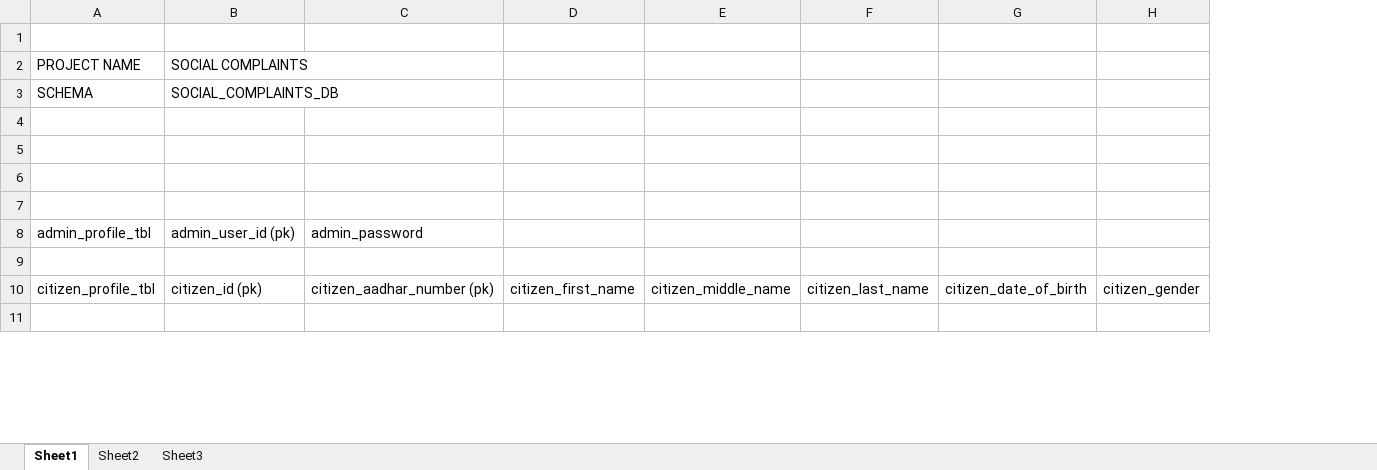
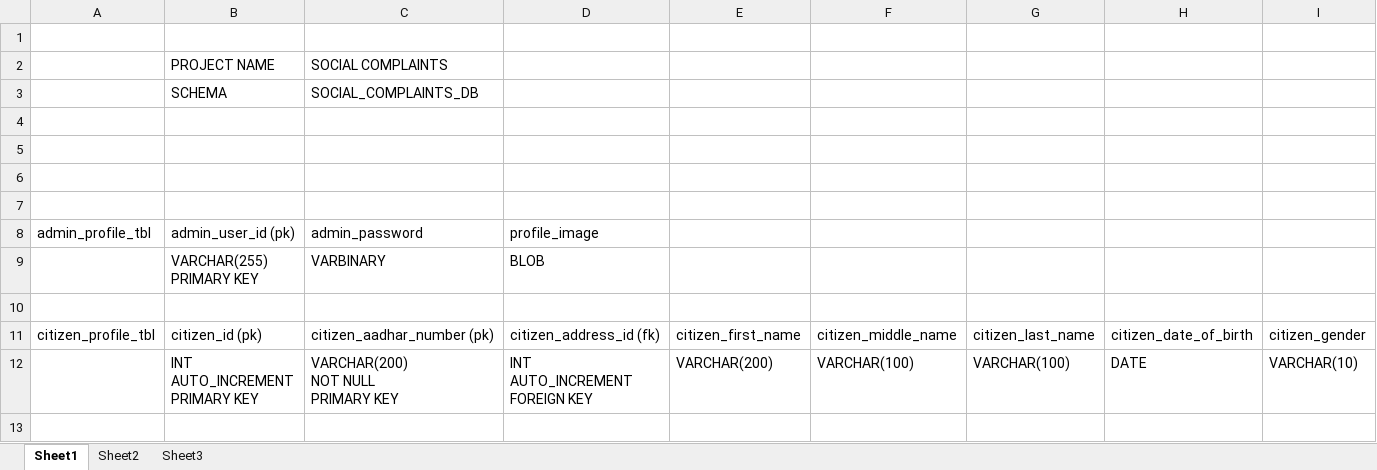
Before and after one commit to PoojaDole/Social-Complaint, an Excel workbook: Documents/Social_Complaints_Database.xlsx, sheet Sheet1, drawn as a sheet; only a part is shown; values as stored, in another font and other column widths than the file's, no cell formats; removed rows and columns are numbered as before the commit, all else as after; rows hold the shown columns only; ↵ is a line break in a cell; the diff covers the shown part only; the diff names each change by its address in the sheet, - before the commit and + after, or states it on an @@ line.

Commit message:
Database_Schema document file updated and added

```diff
--- a/Documents/Social_Complaints_Database.xlsx (sheet Sheet1)
+++ b/Documents/Social_Complaints_Database.xlsx (sheet Sheet1)
+column D, row 8: profile_image; row 11: citizen_address_id (fk)
-row 2: PROJECT NAME | SOCIAL COMPLAINTS
-row 3: SCHEMA | SOCIAL_COMPLAINTS_DB
+row 2:  | PROJECT NAME | SOCIAL COMPLAINTS
+row 3:  | SCHEMA | SOCIAL_COMPLAINTS_DB
+row 9:  | VARCHAR(255) ↵ PRIMARY KEY | VARBINARY | BLOB
+row 12:  | INT ↵ AUTO_INCREMENT ↵ PRIMARY KEY | VARCHAR(200) ↵ NOT NULL ↵ PRIMARY KEY | INT ↵ AUTO_INCREMENT ↵ FOREIGN KEY | VARCHAR(200) | VARCHAR(100) | VARCHAR(100) | DATE | VARCHAR(10)
```
Also changed, not shown: 12 added rows, 1 removed row and 35 edited cells elsewhere in this sheet, cell formats.
